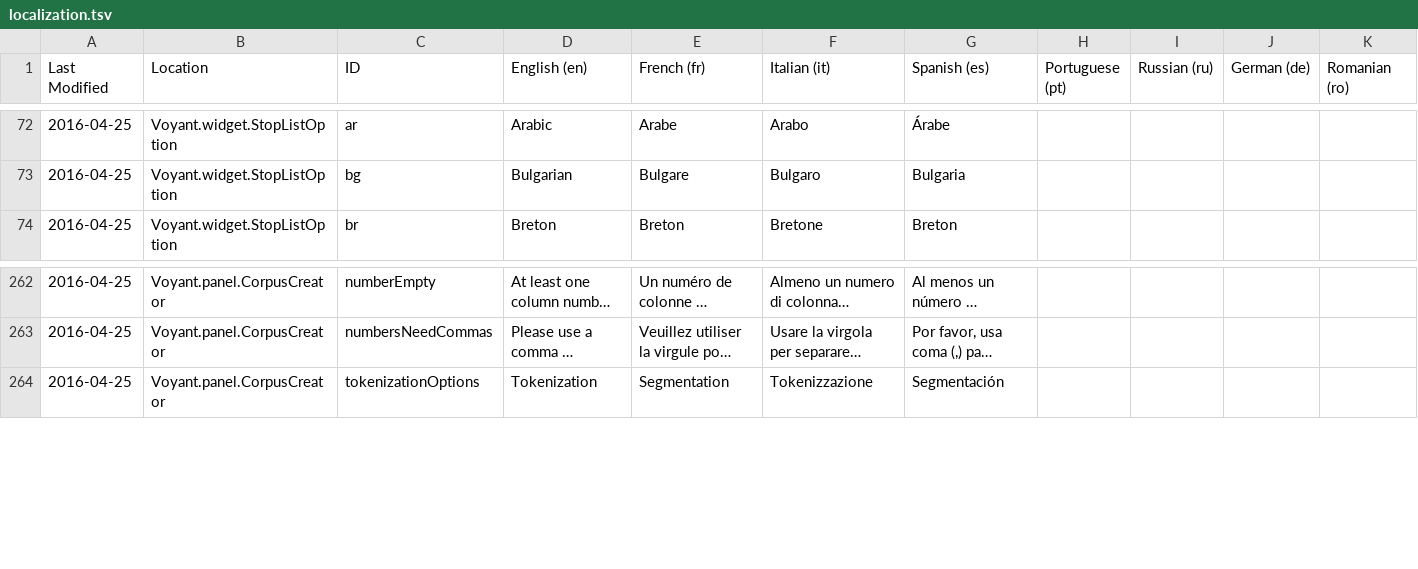
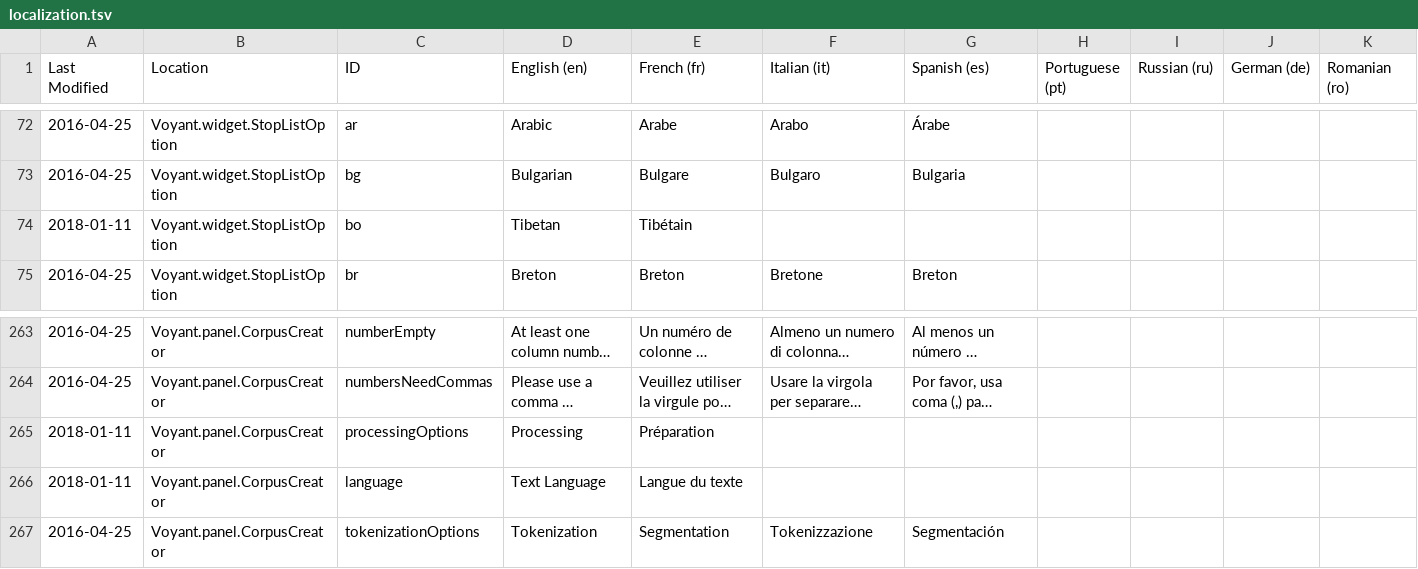
Before and after one commit to sgsinclair/Voyant, a TSV file: src/main/webapp/resources/voyant/current/localization.tsv, drawn as a sheet; only a part is shown, gaps mark what is left out; long unchanged cells end in …; rows hold the shown columns only; the diff names each change by its address in the sheet, - before the commit and + after, or states it on an @@ line.

```diff
--- a/src/main/webapp/resources/voyant/current/localization.tsv
+++ b/src/main/webapp/resources/voyant/current/localization.tsv
+row 74: 2018-01-11 | Voyant.widget.StopListOption | bo | Tibetan | Tibétain
+row 265: 2018-01-11 | Voyant.panel.CorpusCreator | processingOptions | Processing | Préparation
+row 266: 2018-01-11 | Voyant.panel.CorpusCreator | language | Text Language | Langue du texte
```
Also changed, not shown: 12 other files.
